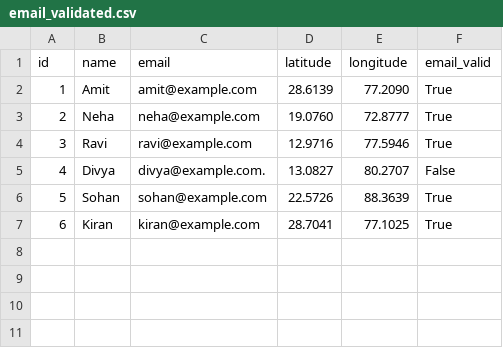
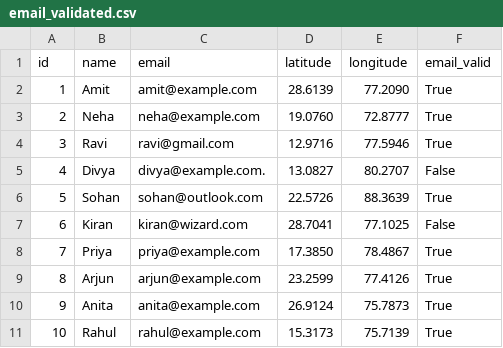
Before and after one commit to UjjwalVerma07/Bulk-Enrichment, a CSV file: samples/output/email_validated.csv, drawn as a sheet.

Commit message:
Made changes in emailValidatiion CLI

```diff
--- a/samples/output/email_validated.csv
+++ b/samples/output/email_validated.csv
@@ -3,5 +3,9 @@ id,name,email,latitude,longitude,email_valid
 2,Neha,neha@example.com,19.0760,72.8777,True
-3,Ravi,ravi@example.com,12.9716,77.5946,True
+3,Ravi,ravi@gmail.com,12.9716,77.5946,True
 4,Divya,divya@example.com.,13.0827,80.2707,False
-5,Sohan,sohan@example.com,22.5726,88.3639,True
-6,Kiran,kiran@example.com,28.7041,77.1025,True
+5,Sohan,sohan@outlook.com,22.5726,88.3639,True
+6,Kiran,kiran@wizard.com,28.7041,77.1025,False
+7,Priya,priya@example.com,17.3850,78.4867,True
+8,Arjun,arjun@example.com,23.2599,77.4126,True
+9,Anita,anita@example.com,26.9124,75.7873,True
+10,Rahul,rahul@example.com,15.3173,75.7139,True
```
Also changed, not shown: samples/output/final_enriched.csv, 17 other files.
